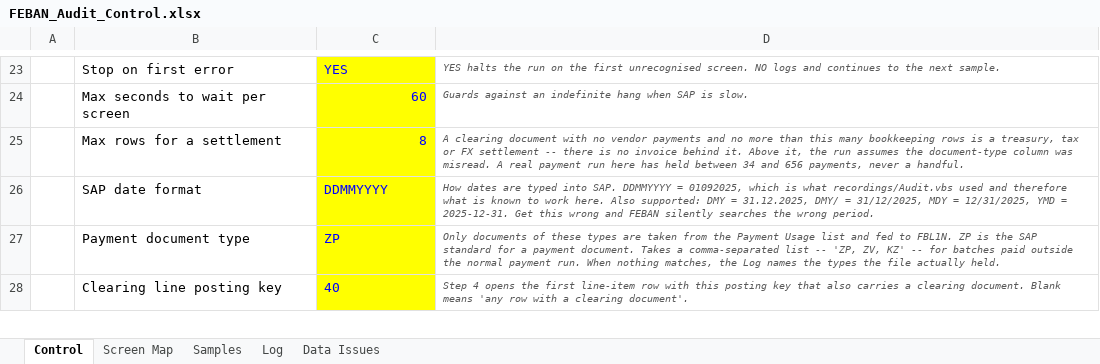
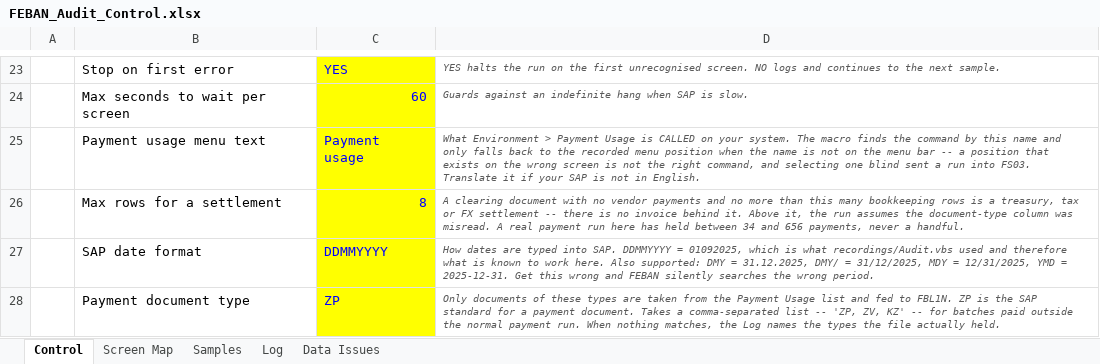
Before and after one commit to rlucho/mem0-mcp-selfhosted, an Excel workbook: sap-audit-macro/FEBAN_Audit_Control.xlsx, sheet Control, drawn as a sheet; only a part is shown, gaps mark what is left out; the shorter side is filled out with more unchanged rows; values as stored, in another font and other column widths than the file's, no borders; the diff names each change by its address in the sheet, - before the commit and + after, or states it on an @@ line.

```diff
--- a/sap-audit-macro/FEBAN_Audit_Control.xlsx (sheet Control)
+++ b/sap-audit-macro/FEBAN_Audit_Control.xlsx (sheet Control)
+row 25:  | Payment usage menu text | Payment usage | What Environment > Payment Usage is CALLED on your system. The macro finds the command by this name and only falls back to the recorded menu position when the name is not on the menu bar -- a position that exists on the wrong screen is not the right command, and selecting one blind sent a run into FS03. Translate it if your SAP is not in English.
```
Also changed, not shown: 7 other files.
